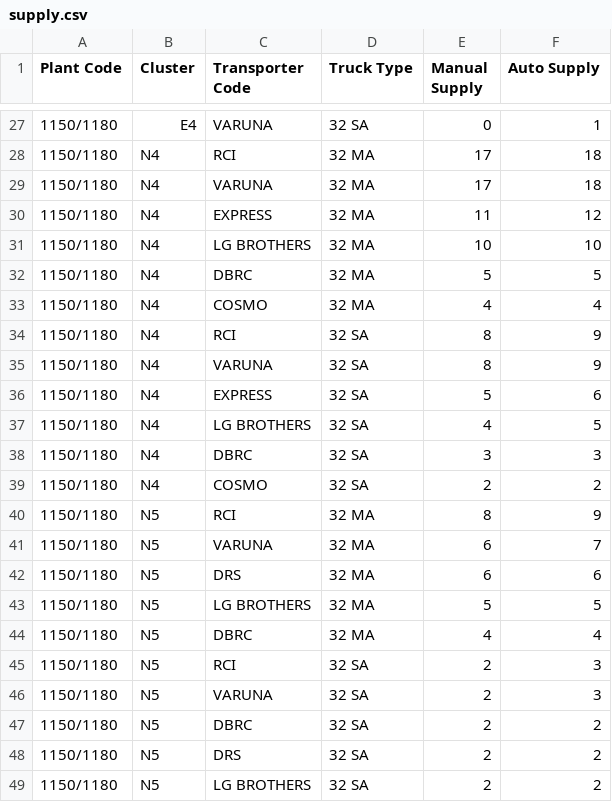
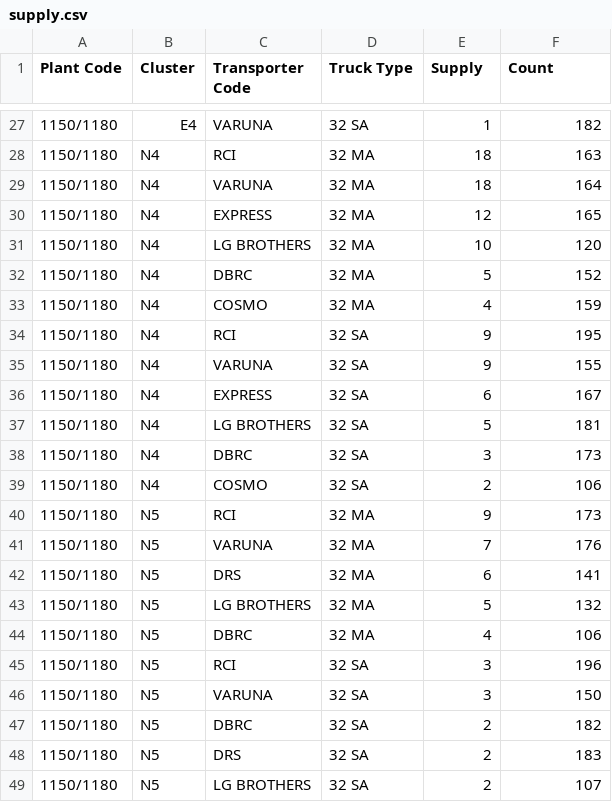
Before and after one commit to darshit-shah/MRF-Model, a CSV file: supply.csv, drawn as a sheet; only a part is shown, gaps mark what is left out; the diff covers the shown part only.

```diff
--- a/supply.csv
+++ b/supply.csv
@@ -1 +1 @@
-Plant Code,Cluster,Transporter Code,Truck Type,Manual Supply,Auto Supply
+Plant Code,Cluster,Transporter Code,Truck Type,Supply,Count
@@ -27,23 +27,23 @@ Plant Code,Cluster,Transporter Code,Truck Type,Manual Supply,Auto Supply
-1150/1180,E4,VARUNA,32 SA,0,1
-1150/1180,N4,RCI,32 MA,17,18
-1150/1180,N4,VARUNA,32 MA,17,18
-1150/1180,N4,EXPRESS,32 MA,11,12
-1150/1180,N4,LG BROTHERS,32 MA,10,10
-1150/1180,N4,DBRC,32 MA,5,5
-1150/1180,N4,COSMO,32 MA,4,4
-1150/1180,N4,RCI,32 SA,8,9
-1150/1180,N4,VARUNA,32 SA,8,9
-1150/1180,N4,EXPRESS,32 SA,5,6
-1150/1180,N4,LG BROTHERS,32 SA,4,5
-1150/1180,N4,DBRC,32 SA,3,3
-1150/1180,N4,COSMO,32 SA,2,2
-1150/1180,N5,RCI,32 MA,8,9
-1150/1180,N5,VARUNA,32 MA,6,7
-1150/1180,N5,DRS,32 MA,6,6
-1150/1180,N5,LG BROTHERS,32 MA,5,5
-1150/1180,N5,DBRC,32 MA,4,4
-1150/1180,N5,RCI,32 SA,2,3
-1150/1180,N5,VARUNA,32 SA,2,3
-1150/1180,N5,DBRC,32 SA,2,2
-1150/1180,N5,DRS,32 SA,2,2
-1150/1180,N5,LG BROTHERS,32 SA,2,2
+1150/1180,E4,VARUNA,32 SA,1,182
+1150/1180,N4,RCI,32 MA,18,163
+1150/1180,N4,VARUNA,32 MA,18,164
+1150/1180,N4,EXPRESS,32 MA,12,165
+1150/1180,N4,LG BROTHERS,32 MA,10,120
+1150/1180,N4,DBRC,32 MA,5,152
+1150/1180,N4,COSMO,32 MA,4,159
+1150/1180,N4,RCI,32 SA,9,195
+1150/1180,N4,VARUNA,32 SA,9,155
+1150/1180,N4,EXPRESS,32 SA,6,167
+1150/1180,N4,LG BROTHERS,32 SA,5,181
+1150/1180,N4,DBRC,32 SA,3,173
+1150/1180,N4,COSMO,32 SA,2,106
+1150/1180,N5,RCI,32 MA,9,173
+1150/1180,N5,VARUNA,32 MA,7,176
+1150/1180,N5,DRS,32 MA,6,141
+1150/1180,N5,LG BROTHERS,32 MA,5,132
+1150/1180,N5,DBRC,32 MA,4,106
+1150/1180,N5,RCI,32 SA,3,196
+1150/1180,N5,VARUNA,32 SA,3,150
+1150/1180,N5,DBRC,32 SA,2,182
+1150/1180,N5,DRS,32 SA,2,183
+1150/1180,N5,LG BROTHERS,32 SA,2,107
```
Also changed, not shown: 98 edited cells elsewhere in this file, output.csv, 1 other file.
